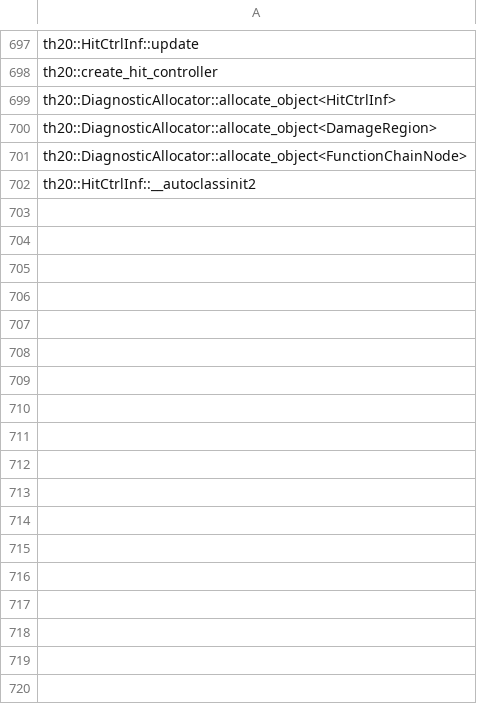
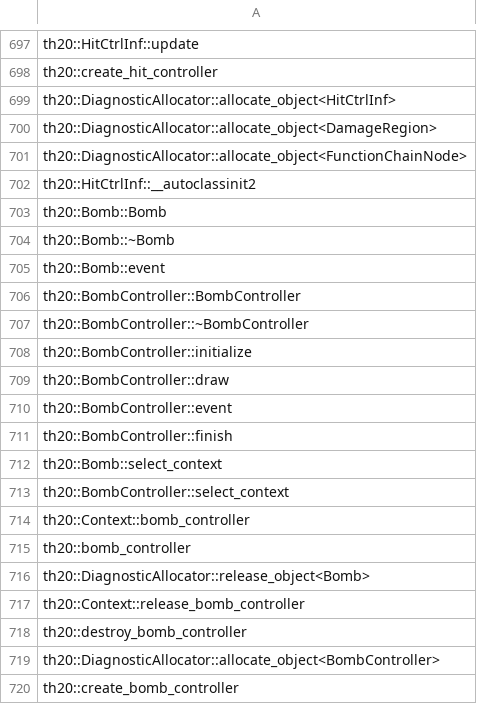
Before and after one commit to N0zoM1z0/th20, a CSV file: config/implemented.csv, drawn as a sheet; only a part is shown, gaps mark what is left out.

```diff
--- a/config/implemented.csv
+++ b/config/implemented.csv
@@ -702 +702,19 @@ th20::DiagnosticAllocator::allocate_object<FunctionChainNode>
 th20::HitCtrlInf::__autoclassinit2
+th20::Bomb::Bomb
+th20::Bomb::~Bomb
+th20::Bomb::event
+th20::BombController::BombController
+th20::BombController::~BombController
+th20::BombController::initialize
+th20::BombController::draw
+th20::BombController::event
+th20::BombController::finish
+th20::Bomb::select_context
+th20::BombController::select_context
+th20::Context::bomb_controller
+th20::bomb_controller
+th20::DiagnosticAllocator::release_object<Bomb>
+th20::Context::release_bomb_controller
+th20::destroy_bomb_controller
+th20::DiagnosticAllocator::allocate_object<BombController>
+th20::create_bomb_controller
```
Also changed, not shown: config/known-symbols.csv, config/reccmp-functions.csv, 17 other files.
